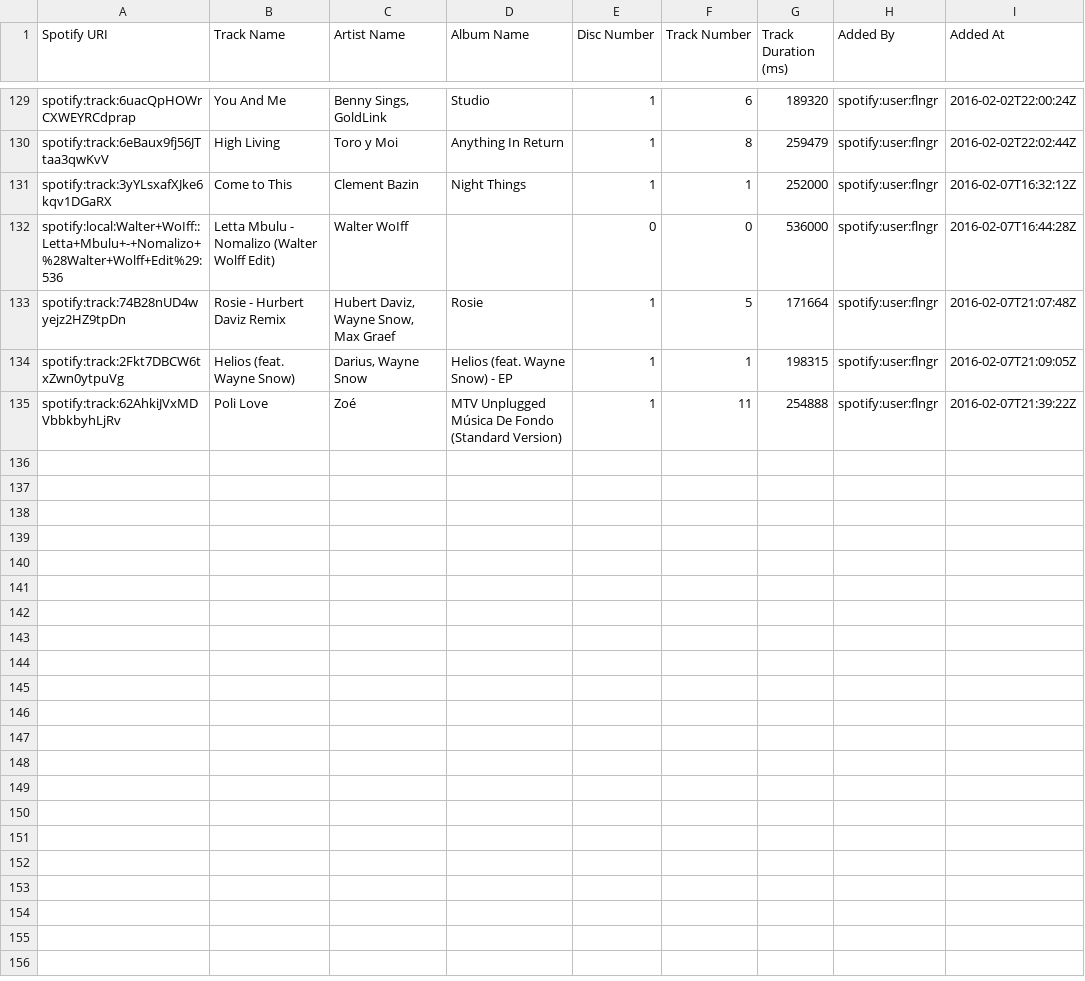
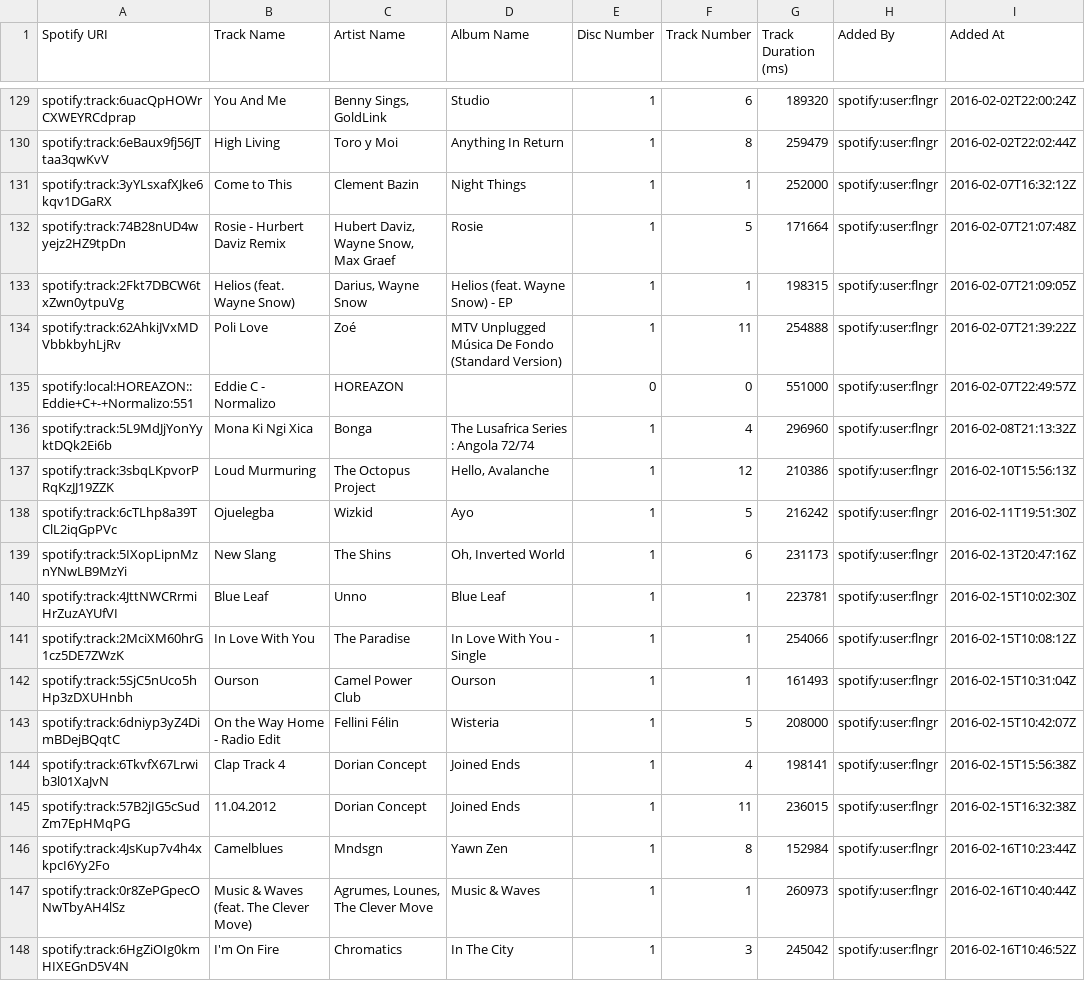
Before and after one commit to jbilcke/favorite-music, a CSV file: day/evening_chill.csv, drawn as a sheet; only a part is shown, gaps mark what is left out.

```diff
--- a/day/evening_chill.csv
+++ b/day/evening_chill.csv
@@ -131,3 +131,2 @@
 "spotify:track:3yYLsxafXJke6kqv1DGaRX","Come to This","Clement Bazin","Night Things","1","1","252000","spotify:user:flngr","2016-02-07T16:32:12Z"
-"spotify:local:Walter+WoIff::Letta+Mbulu+-+Nomalizo+%28Walter+Wolff+Edit%29:536","Letta Mbulu - Nomalizo (Walter Wolff Edit)","Walter WoIff","","0","0","536000","spotify:user:flngr","2016-02-07T16:44:28Z"
 "spotify:track:74B28nUD4wyejz2HZ9tpDn","Rosie - Hurbert Daviz Remix","Hubert Daviz, Wayne Snow, Max Graef","Rosie","1","5","171664","spotify:user:flngr","2016-02-07T21:07:48Z"
@@ -135 +134,15 @@
 "spotify:track:62AhkiJVxMDVbbkbyhLjRv","Poli Love","Zoé","MTV Unplugged Música De Fondo (Standard Version)","1","11","254888","spotify:user:flngr","2016-02-07T21:39:22Z"
+"spotify:local:HOREAZON::Eddie+C+-+Normalizo:551","Eddie C - Normalizo","HOREAZON","","0","0","551000","spotify:user:flngr","2016-02-07T22:49:57Z"
+"spotify:track:5L9MdJjYonYyktDQk2Ei6b","Mona Ki Ngi Xica","Bonga","The Lusafrica Series : Angola 72/74","1","4","296960","spotify:user:flngr","2016-02-08T21:13:32Z"
+"spotify:track:3sbqLKpvorPRqKzJJ19ZZK","Loud Murmuring","The Octopus Project","Hello, Avalanche","1","12","210386","spotify:user:flngr","2016-02-10T15:56:13Z"
+"spotify:track:6cTLhp8a39TClL2iqGpPVc","Ojuelegba","Wizkid","Ayo","1","5","216242","spotify:user:flngr","2016-02-11T19:51:30Z"
+"spotify:track:5IXopLipnMznYNwLB9MzYi","New Slang","The Shins","Oh, Inverted World","1","6","231173","spotify:user:flngr","2016-02-13T20:47:16Z"
+"spotify:track:4JttNWCRrmiHrZuzAYUfVI","Blue Leaf","Unno","Blue Leaf","1","1","223781","spotify:user:flngr","2016-02-15T10:02:30Z"
+"spotify:track:2MciXM60hrG1cz5DE7ZWzK","In Love With You","The Paradise","In Love With You - Single","1","1","254066","spotify:user:flngr","2016-02-15T10:08:12Z"
+"spotify:track:5SjC5nUco5hHp3zDXUHnbh","Ourson","Camel Power Club","Ourson","1","1","161493","spotify:user:flngr","2016-02-15T10:31:04Z"
+"spotify:track:6dniyp3yZ4DimBDejBQqtC","On the Way Home - Radio Edit","Fellini Félin","Wisteria","1","5","208000","spotify:user:flngr","2016-02-15T10:42:07Z"
+"spotify:track:6TkvfX67Lrwib3l01XaJvN","Clap Track 4","Dorian Concept","Joined Ends","1","4","198141","spotify:user:flngr","2016-02-15T15:56:38Z"
+"spotify:track:57B2jIG5cSudZm7EpHMqPG","11.04.2012","Dorian Concept","Joined Ends","1","11","236015","spotify:user:flngr","2016-02-15T16:32:38Z"
+"spotify:track:4JsKup7v4h4xkpcI6Yy2Fo","Camelblues","Mndsgn","Yawn Zen","1","8","152984","spotify:user:flngr","2016-02-16T10:23:44Z"
+"spotify:track:0r8ZePGpecONwTbyAH4lSz","Music & Waves (feat. The Clever Move)","Agrumes, Lounes, The Clever Move","Music & Waves","1","1","260973","spotify:user:flngr","2016-02-16T10:40:44Z"
+"spotify:track:6HgZiOIg0kmHIXEGnD5V4N","I'm On Fire","Chromatics","In The City","1","3","245042","spotify:user:flngr","2016-02-16T10:46:52Z"
```
Also changed, not shown: day/airplane.csv, day/summer_time.csv, 11 other files.
